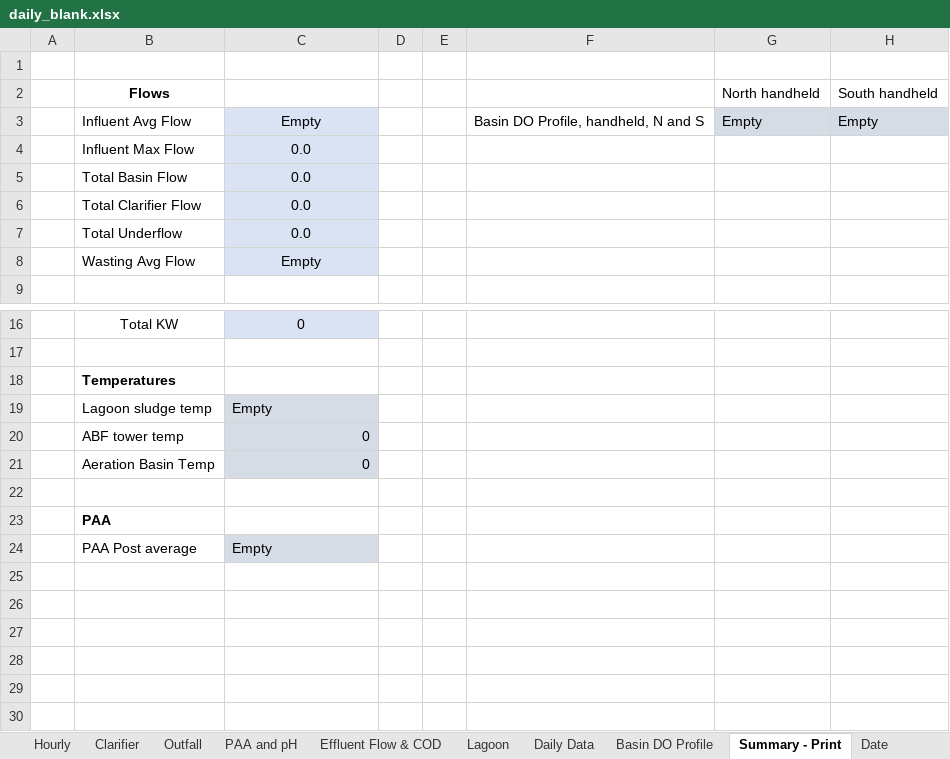
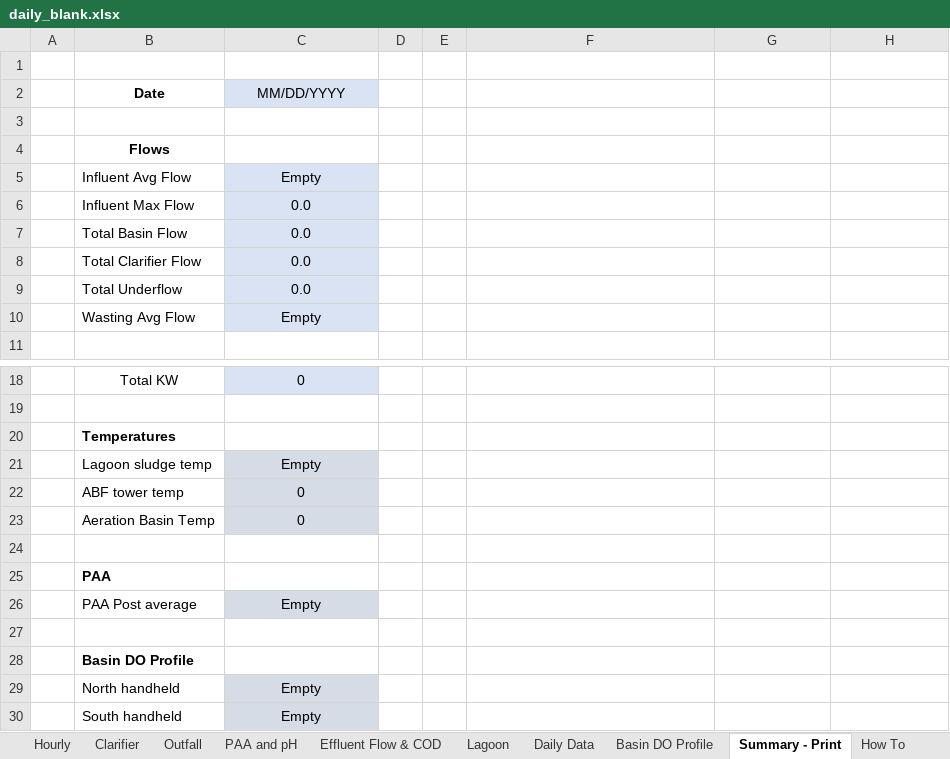
Before and after one commit to City-of-Memphis-Wastewater/copy-n-launch-xlsx, an Excel workbook: src/copy_n_launch_xlsx/data/xlsx/daily_blank.xlsx, sheet Summary - Print, drawn as a sheet; only a part is shown, gaps mark what is left out; values as stored, in another font and other column widths than the file's, no borders; addresses are those after the commit; the diff names each change by its address in the sheet, - before the commit and + after, or states it on an @@ line.

Commit message:
adjust summary print sheet to include date. delete data page. give date call the var name 'date'

```diff
--- a/src/copy_n_launch_xlsx/data/xlsx/daily_blank.xlsx (sheet Summary - Print)
+++ b/src/copy_n_launch_xlsx/data/xlsx/daily_blank.xlsx (sheet Summary - Print)
-sheet tab: Date
+row 2:  | Date | MM/DD/YYYY
+row 3: (empty)
-G4: North handheld
+G4: (empty)
-H4: South handheld
+H4: (empty)
-F5: Basin DO Profile, handheld, N and S
+F5: (empty)
-G5: Empty
+G5: (empty)
-G5:H5 fill: #D6DCE5
+G5:H5 fill: none
-H5: Empty
+H5: (empty)
-C21 alignment: left
+C21 alignment: center
-C22:C23 alignment: right
+C22:C23 alignment: center
-C26 alignment: left
+C26 alignment: center
+row 27: (empty)
+row 28:  | Basin DO Profile
+row 29:  | North handheld | Empty
+row 30:  | South handheld | Empty
```
Also changed, not shown: 2 other files.
